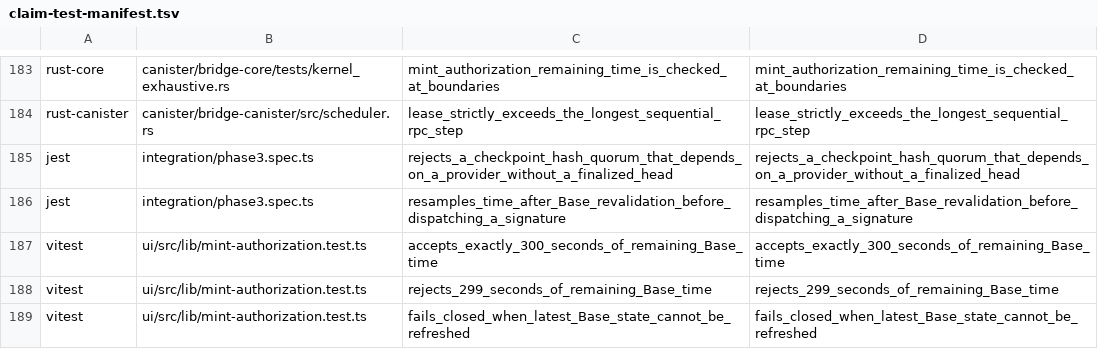
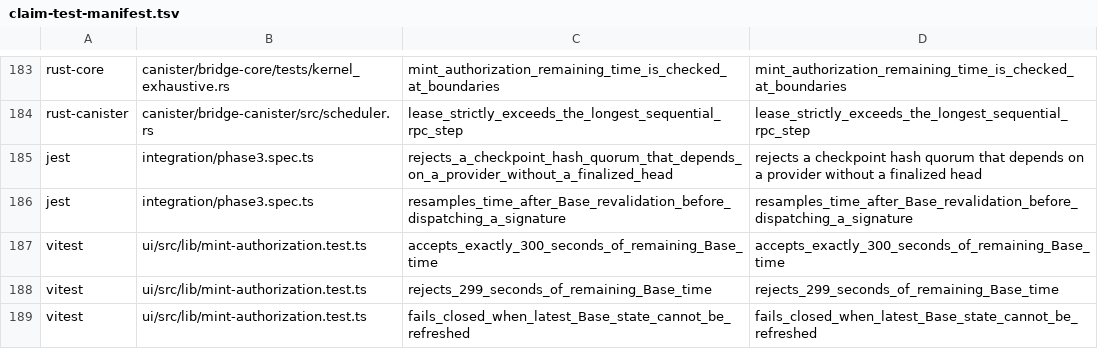
Before and after one commit to humandebri/Bridge, a TSV file: verification/claim-test-manifest.tsv, drawn as a sheet; only a part is shown, gaps mark what is left out.

```diff
--- a/verification/claim-test-manifest.tsv
+++ b/verification/claim-test-manifest.tsv
@@ -184,3 +184,3 @@ rust-core	canister/bridge-core/tests/kernel_exhaustive.rs	mint_authorization_rem
 rust-canister	canister/bridge-canister/src/scheduler.rs	lease_strictly_exceeds_the_longest_sequential_rpc_step	lease_strictly_exceeds_the_longest_sequential_rpc_step
-jest	integration/phase3.spec.ts	rejects_a_checkpoint_hash_quorum_that_depends_on_a_provider_without_a_finalized_head	rejects_a_checkpoint_hash_quorum_that_depends_on_a_provider_without_a_finalized_head
+jest	integration/phase3.spec.ts	rejects_a_checkpoint_hash_quorum_that_depends_on_a_provider_without_a_finalized_head	rejects a checkpoint hash quorum that depends on a provider without a finalized head
 jest	integration/phase3.spec.ts	resamples_time_after_Base_revalidation_before_dispatching_a_signature	resamples_time_after_Base_revalidation_before_dispatching_a_signature
```
Also changed, not shown: verification/claims.tsv, 1 other file.
